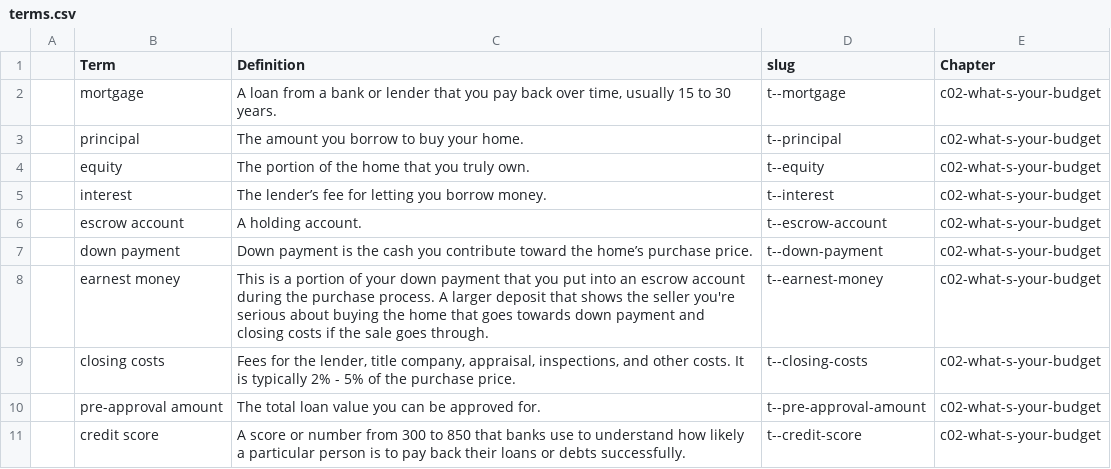
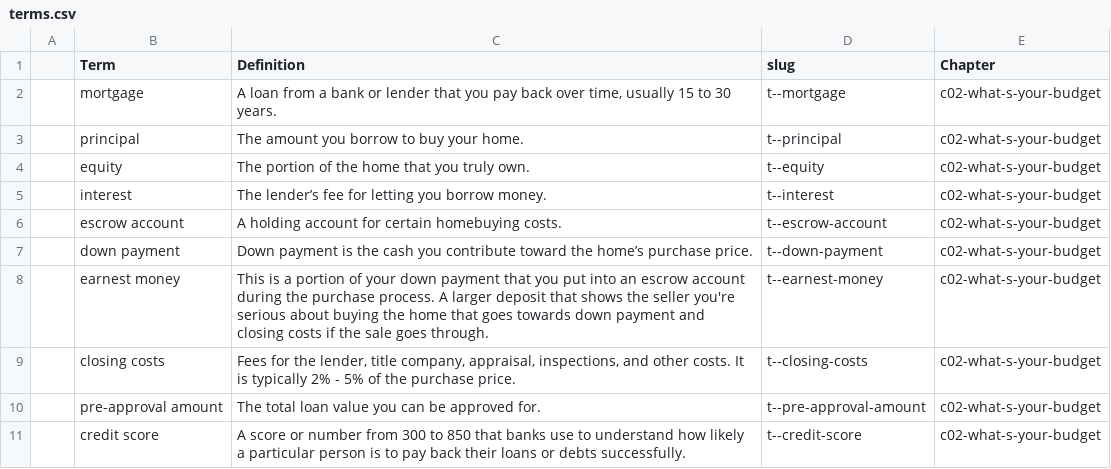
Before and after one commit to mokshadata/own-the-hou--journey--demo, a CSV file: src/content/terms/terms.csv, drawn as a sheet; only a part is shown.

```diff
--- a/src/content/terms/terms.csv
+++ b/src/content/terms/terms.csv
@@ -5,3 +5,3 @@
 ,interest,The lender’s fee for letting you borrow money.,t--interest,c02-what-s-your-budget
-,escrow account,A holding account.,t--escrow-account,c02-what-s-your-budget
+,escrow account,A holding account for certain homebuying costs.,t--escrow-account,c02-what-s-your-budget
 ,down payment,Down payment is the cash you contribute toward the home’s purchase price.,t--down-payment,c02-what-s-your-budget
```
Also changed, not shown: 5 other files.
